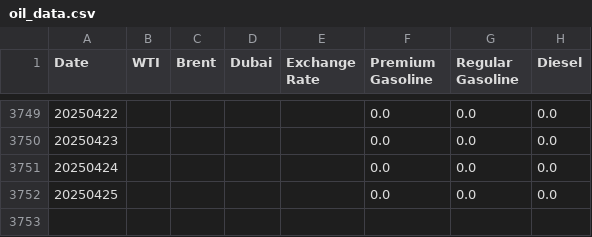
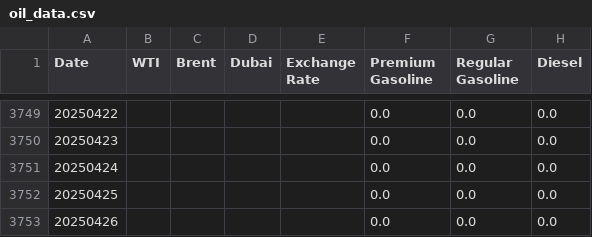
Before and after one commit to NHW93/Oil-trend_Data, a CSV file: oil_data.csv, drawn as a sheet; only a part is shown, gaps mark what is left out.

Commit message:
자동 업데이트 - 2025-04-27

```diff
--- a/oil_data.csv
+++ b/oil_data.csv
@@ -3752 +3752,2 @@ Date,WTI,Brent,Dubai,Exchange Rate,Premium Gasoline,Regular Gasoline,Diesel
 20250425,,,,,0.0,0.0,0.0
+20250426,,,,,0.0,0.0,0.0
```
